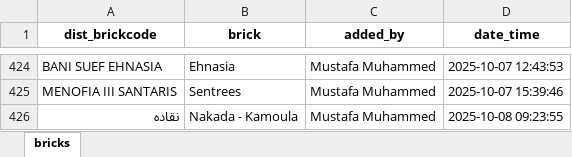
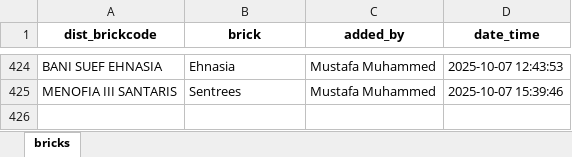
Before and after one commit to mustafasava/Sales_repo, an Excel workbook: mapping/map_ibs_bricks.xlsx, sheet bricks, drawn as a sheet; only a part is shown, gaps mark what is left out; values as stored, in another font and other column widths than the file's, no borders; the diff names each change by its address in the sheet, - before the commit and + after, or states it on an @@ line.

```diff
--- a/mapping/map_ibs_bricks.xlsx (sheet bricks)
+++ b/mapping/map_ibs_bricks.xlsx (sheet bricks)
-row 426: نقاده | Nakada - Kamoula | Mustafa Muhammed | 2025-10-08 09:23:55
```
Also changed, not shown: mapping/map_ibs_products.xlsx, 4 other files.
